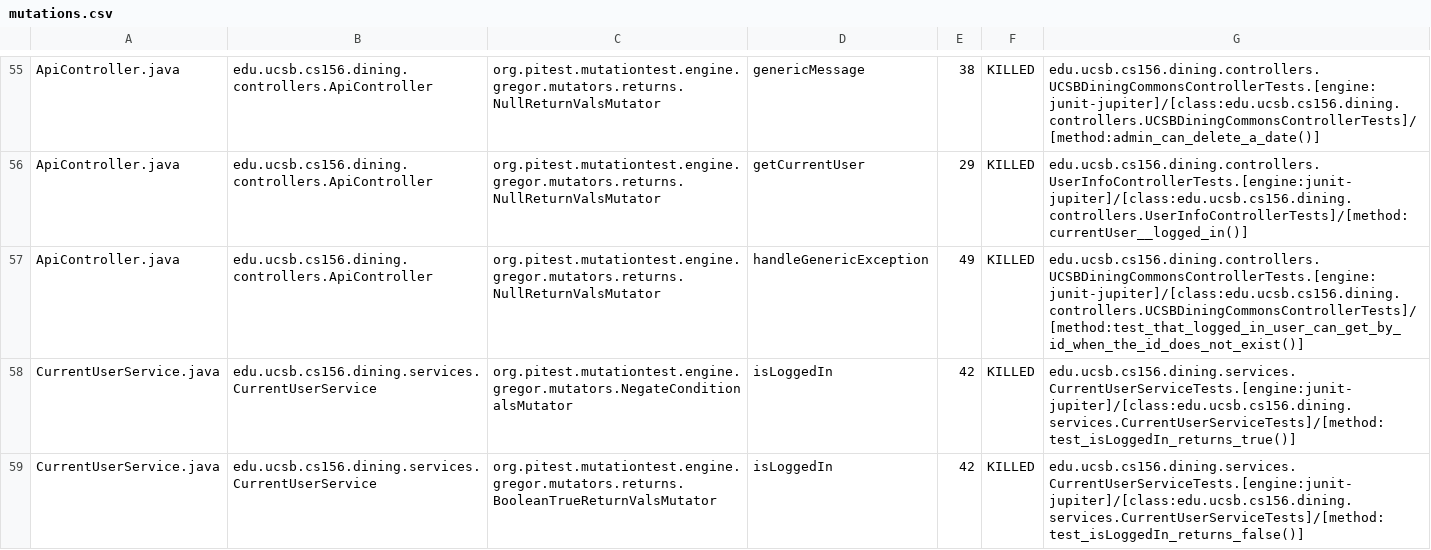
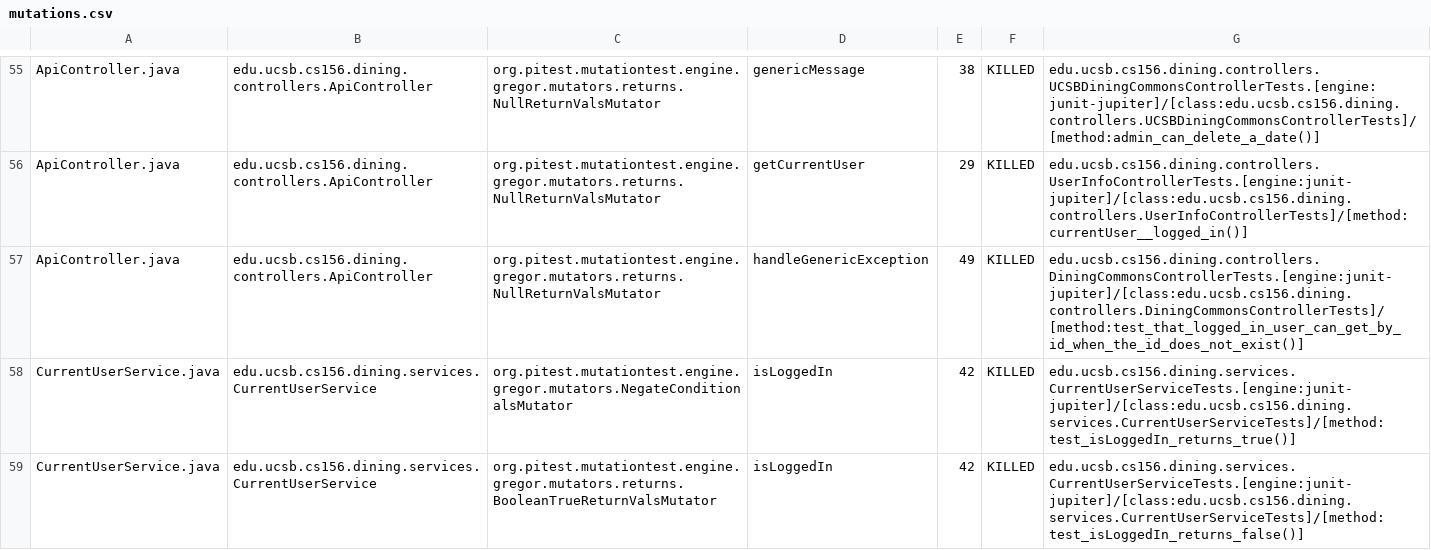
Before and after one commit to ucsb-cs156-f24/proj-dining-f24-14, a CSV file: prs/55/pitest/mutations.csv, drawn as a sheet; only a part is shown, gaps mark what is left out.

Commit message:
Deploying to gh-pages from @ ucsb-cs156-f24/proj-dining-f24-14@740626ebc3624d086057132a3869d7d56928ad8a 🚀

```diff
--- a/prs/55/pitest/mutations.csv
+++ b/prs/55/pitest/mutations.csv
@@ -56,3 +56,3 @@ ApiController.java,edu.ucsb.cs156.dining.controllers.ApiController,org.pitest.mu
 ApiController.java,edu.ucsb.cs156.dining.controllers.ApiController,org.pitest.mutationtest.engine.gregor.mutators.returns.NullReturnValsMutator,getCurrentUser,29,KILLED,edu.ucsb.cs156.dining.controllers.UserInfoControllerTests.[engine:junit-jupiter]/[class:edu.ucsb.cs156.dining.controllers.UserInfoControllerTests]/[method:currentUser__logged_in()]
-ApiController.java,edu.ucsb.cs156.dining.controllers.ApiController,org.pitest.mutationtest.engine.gregor.mutators.returns.NullReturnValsMutator,handleGenericException,49,KILLED,edu.ucsb.cs156.dining.controllers.UCSBDiningCommonsControllerTests.[engine:junit-jupiter]/[class:edu.ucsb.cs156.dining.controllers.UCSBDiningCommonsControllerTests]/[method:test_that_logged_in_user_can_get_by_id_when_the_id_does_not_exist()]
+ApiController.java,edu.ucsb.cs156.dining.controllers.ApiController,org.pitest.mutationtest.engine.gregor.mutators.returns.NullReturnValsMutator,handleGenericException,49,KILLED,edu.ucsb.cs156.dining.controllers.DiningCommonsControllerTests.[engine:junit-jupiter]/[class:edu.ucsb.cs156.dining.controllers.DiningCommonsControllerTests]/[method:test_that_logged_in_user_can_get_by_id_when_the_id_does_not_exist()]
 CurrentUserService.java,edu.ucsb.cs156.dining.services.CurrentUserService,org.pitest.mutationtest.engine.gregor.mutators.NegateConditionalsMutator,isLoggedIn,42,KILLED,edu.ucsb.cs156.dining.services.CurrentUserServiceTests.[engine:junit-jupiter]/[class:edu.ucsb.cs156.dining.services.CurrentUserServiceTests]/[method:test_isLoggedIn_returns_true()]
```
Also changed, not shown: 11 other files.
